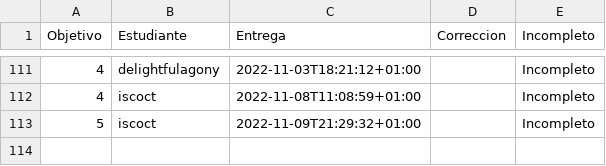
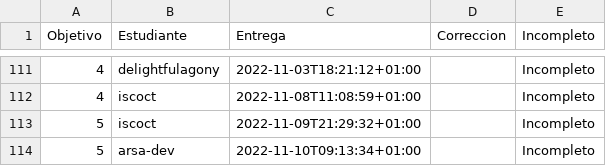
Before and after one commit to JJ/IV-22-23, a CSV file: data/fechas-entrega.csv, drawn as a sheet; only a part is shown, gaps mark what is left out; the diff names each change by its address in the sheet, - before the commit and + after, or states it on an @@ line.

Commit message:
:arrow_up: Actualiza datos

```diff
--- a/data/fechas-entrega.csv
+++ b/data/fechas-entrega.csv
+row 114: 5 | arsa-dev | 2022-11-10T09:13:34+01:00 |  | Incompleto
```
